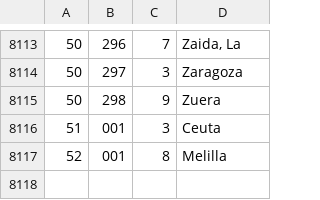
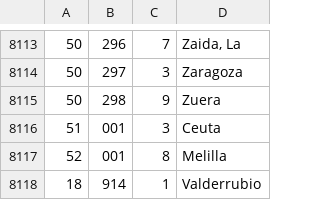
Before and after one commit to podemos-info/participa, a CSV file: db/ine/14codmun.csv, drawn as a sheet; only a part is shown, gaps mark what is left out.

Commit message:
Sendy integration tasks. Fixes on municipies data.

```diff
--- a/db/ine/14codmun.csv
+++ b/db/ine/14codmun.csv
@@ -8117 +8117,2 @@
 52,001,8,Melilla
+18,914,1,Valderrubio
```
Also changed, not shown: 4 other files.
